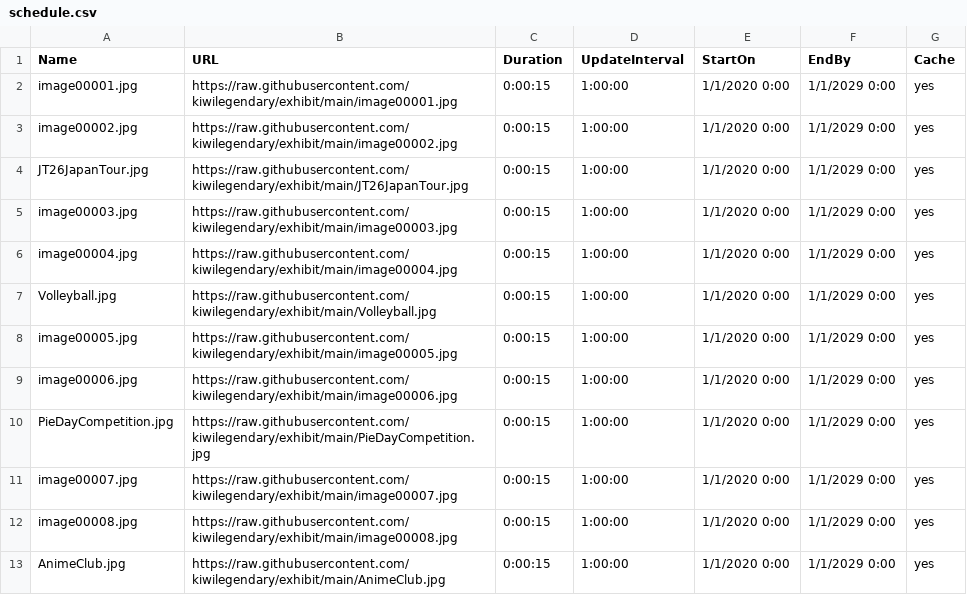
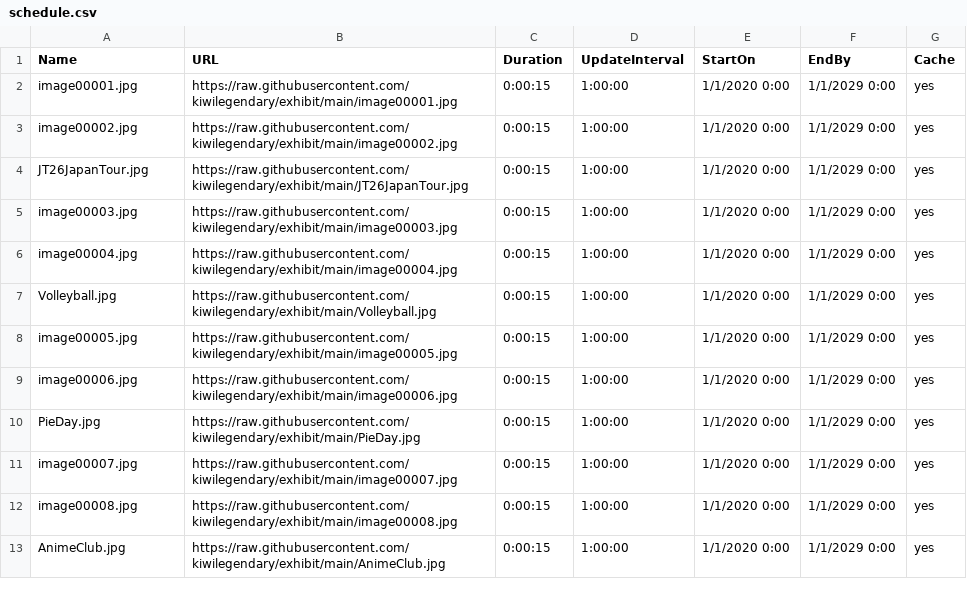
Before and after one commit to kiwilegendary/exhibit, a CSV file: schedule.csv, drawn as a sheet.

Commit message:
Update schedule.csv

```diff
--- a/schedule.csv
+++ b/schedule.csv
@@ -9,3 +9,3 @@ image00005.jpg,https://raw.githubusercontent.com/kiwilegendary/exhibit/main/imag
 image00006.jpg,https://raw.githubusercontent.com/kiwilegendary/exhibit/main/image00006.jpg,0:00:15,1:00:00,1/1/2020 0:00,1/1/2029 0:00,yes
-PieDayCompetition.jpg,https://raw.githubusercontent.com/kiwilegendary/exhibit/main/PieDayCompetition.jpg,0:00:15,1:00:00,1/1/2020 0:00,1/1/2029 0:00,yes
+PieDay.jpg,https://raw.githubusercontent.com/kiwilegendary/exhibit/main/PieDay.jpg,0:00:15,1:00:00,1/1/2020 0:00,1/1/2029 0:00,yes
 image00007.jpg,https://raw.githubusercontent.com/kiwilegendary/exhibit/main/image00007.jpg,0:00:15,1:00:00,1/1/2020 0:00,1/1/2029 0:00,yes
```
